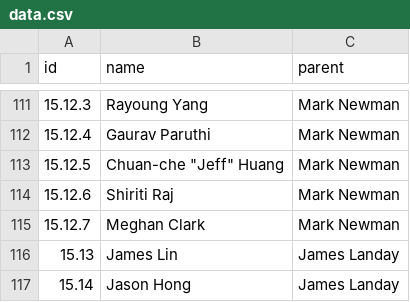
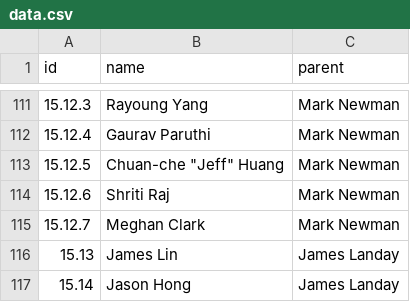
Before and after one commit to fredhohman/brad-myers-advisee-tree, a CSV file: data.csv, drawn as a sheet; only a part is shown, gaps mark what is left out.

Commit message:
fix typo

```diff
--- a/data.csv
+++ b/data.csv
@@ -113,3 +113,3 @@ id,name,parent
 15.12.5,"Chuan-che ""Jeff"" Huang",Mark Newman
-15.12.6,Shiriti Raj,Mark Newman
+15.12.6,Shriti Raj,Mark Newman
 15.12.7,Meghan Clark,Mark Newman
```
